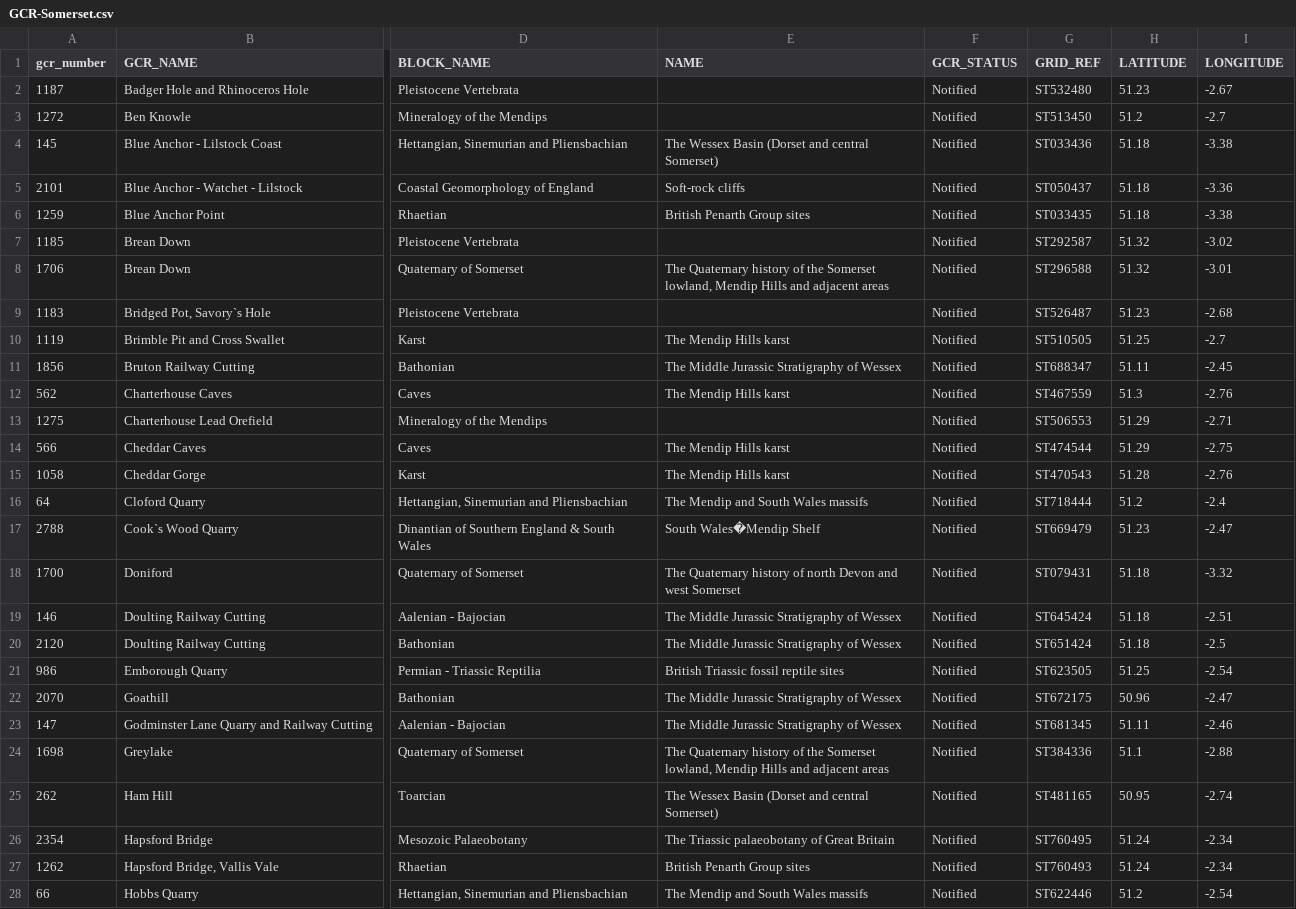
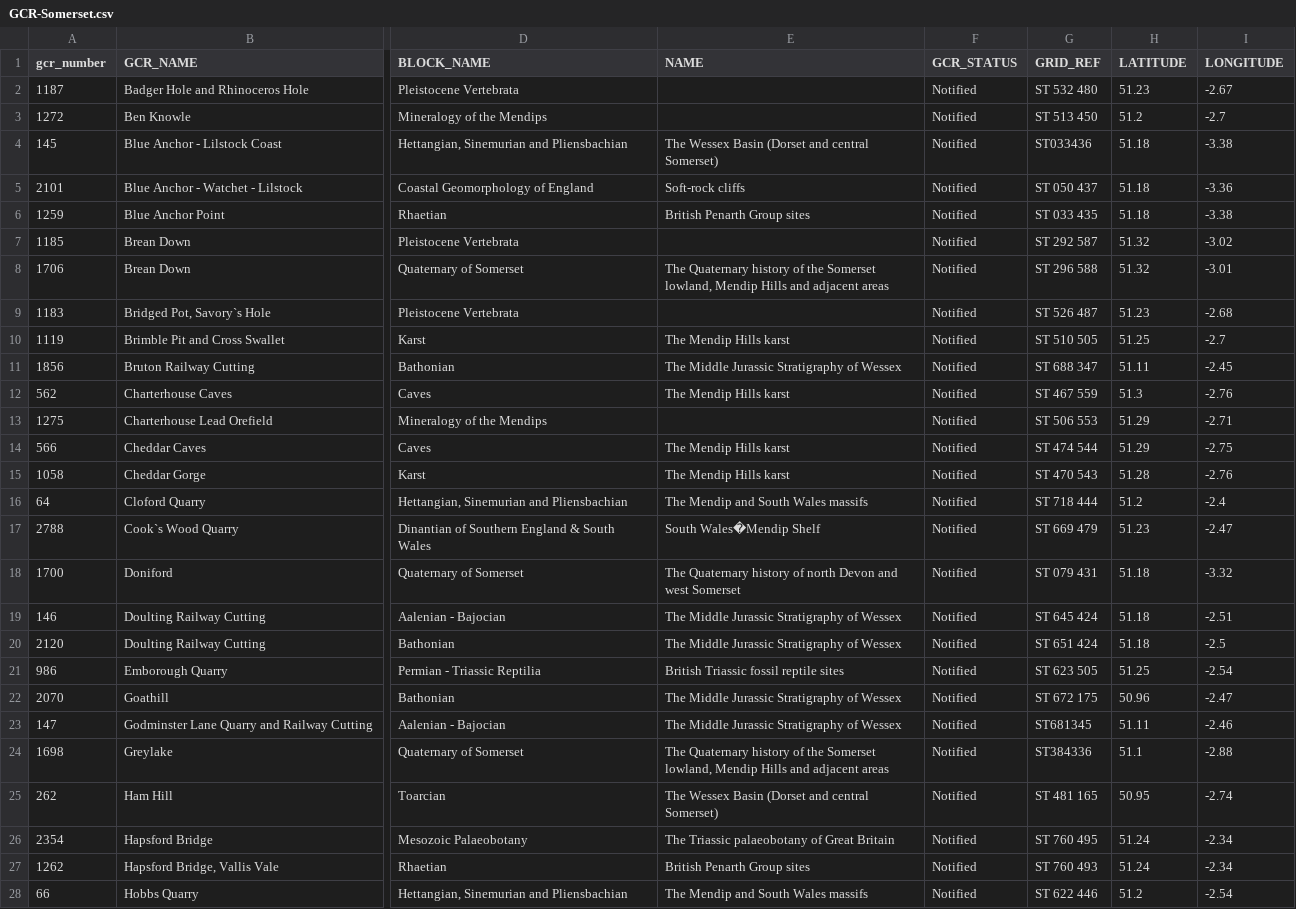
Before and after one commit to somersetgeology/gcr-csv, a CSV file: GCR-Somerset.csv, drawn as a sheet; only a part is shown, gaps mark what is left out; the diff covers the shown part only; the diff names each change by its address in the sheet, - before the commit and + after, or states it on an @@ line.

Commit message:
Update GCR-Somerset.csv

```diff
--- a/GCR-Somerset.csv
+++ b/GCR-Somerset.csv
-G2 (GRID_REF): ST532480
+G2 (GRID_REF): ST 532 480
-G3 (GRID_REF): ST513450
+G3 (GRID_REF): ST 513 450
-G5 (GRID_REF): ST050437
+G5 (GRID_REF): ST 050 437
-G6 (GRID_REF): ST033435
+G6 (GRID_REF): ST 033 435
-G7 (GRID_REF): ST292587
+G7 (GRID_REF): ST 292 587
-G8 (GRID_REF): ST296588
+G8 (GRID_REF): ST 296 588
-G9 (GRID_REF): ST526487
+G9 (GRID_REF): ST 526 487
-G10 (GRID_REF): ST510505
+G10 (GRID_REF): ST 510 505
-G11 (GRID_REF): ST688347
+G11 (GRID_REF): ST 688 347
-G12 (GRID_REF): ST467559
+G12 (GRID_REF): ST 467 559
-G13 (GRID_REF): ST506553
+G13 (GRID_REF): ST 506 553
-G14 (GRID_REF): ST474544
+G14 (GRID_REF): ST 474 544
-G15 (GRID_REF): ST470543
+G15 (GRID_REF): ST 470 543
-G16 (GRID_REF): ST718444
+G16 (GRID_REF): ST 718 444
-G17 (GRID_REF): ST669479
+G17 (GRID_REF): ST 669 479
-G18 (GRID_REF): ST079431
+G18 (GRID_REF): ST 079 431
-G19 (GRID_REF): ST645424
+G19 (GRID_REF): ST 645 424
-G20 (GRID_REF): ST651424
+G20 (GRID_REF): ST 651 424
-G21 (GRID_REF): ST623505
+G21 (GRID_REF): ST 623 505
-G22 (GRID_REF): ST672175
+G22 (GRID_REF): ST 672 175
-G25 (GRID_REF): ST481165
+G25 (GRID_REF): ST 481 165
-G26 (GRID_REF): ST760495
+G26 (GRID_REF): ST 760 495
-G27 (GRID_REF): ST760493
+G27 (GRID_REF): ST 760 493
-G28 (GRID_REF): ST622446
+G28 (GRID_REF): ST 622 446
```
Also changed, not shown: 36 edited cells elsewhere in this file.
